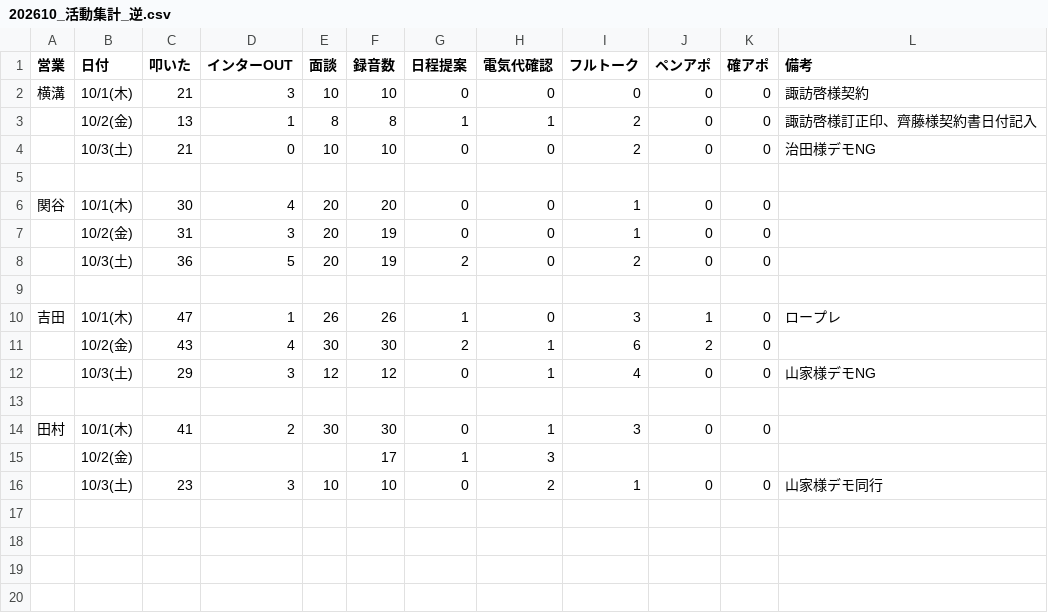
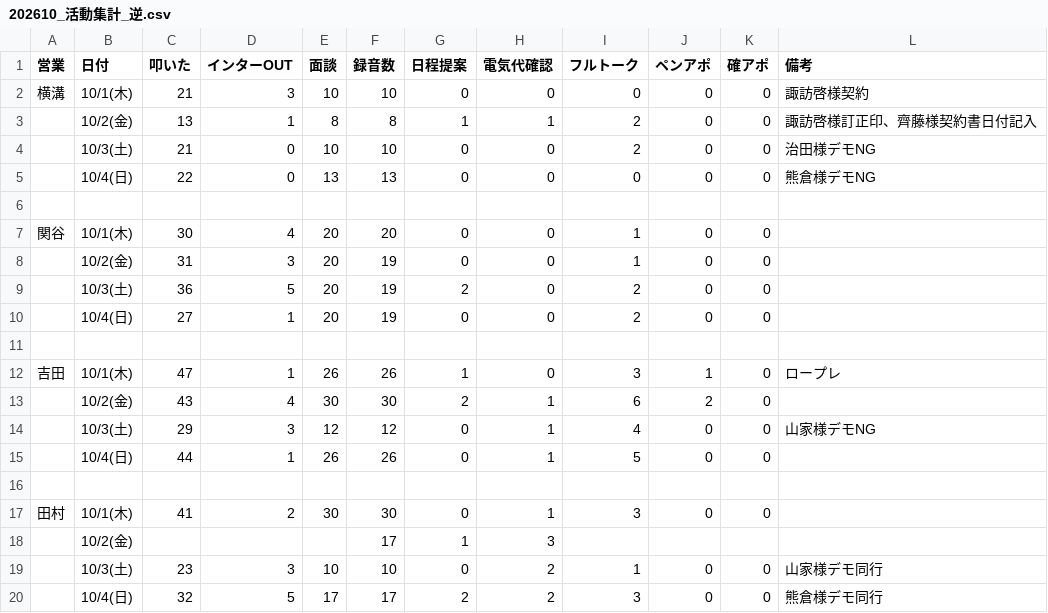
Before and after one commit to shuhei-mori/eiko-report, a CSV file: 202610_活動集計_逆.csv, drawn as a sheet.

```diff
--- a/202610_活動集計_逆.csv
+++ b/202610_活動集計_逆.csv
@@ -4,2 +4,3 @@
 ,10/3(土),21,0,10,10,0,0,2,0,0,治田様デモNG
+,10/4(日),22,0,13,13,0,0,0,0,0,熊倉様デモNG
 
@@ -8,2 +9,3 @@
 ,10/3(土),36,5,20,19,2,0,2,0,0,
+,10/4(日),27,1,20,19,0,0,2,0,0,
 
@@ -12,2 +14,3 @@
 ,10/3(土),29,3,12,12,0,1,4,0,0,山家様デモNG
+,10/4(日),44,1,26,26,0,1,5,0,0,
 
@@ -16 +19,2 @@
 ,10/3(土),23,3,10,10,0,2,1,0,0,山家様デモ同行
+,10/4(日),32,5,17,17,2,2,3,0,0,熊倉様デモ同行
```
Also changed, not shown: 202610_活動集計.csv, katsudou.csv, 13 other files.
